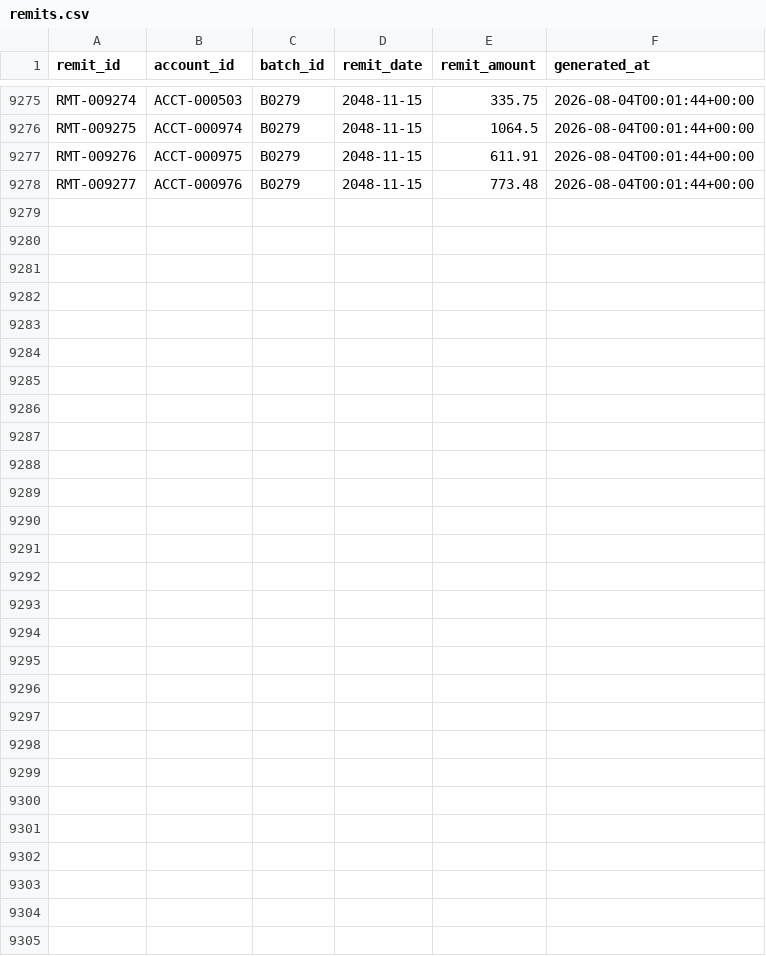
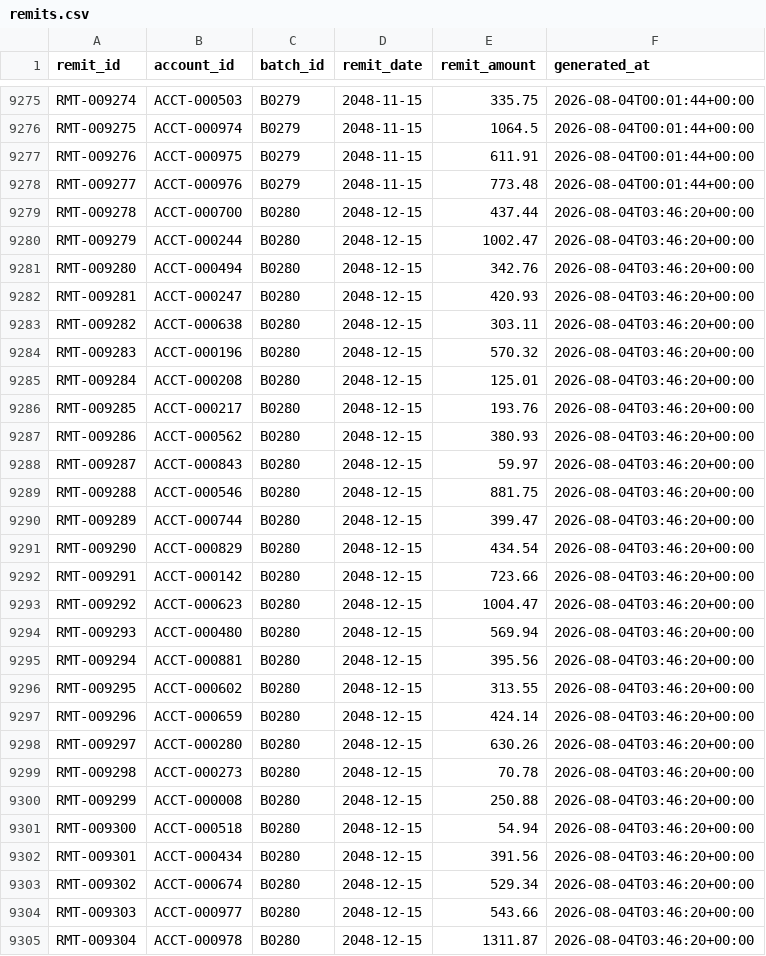
Before and after one commit to jelendu/remit-reconciliation-engine, a CSV file: data_gen/output/remits.csv, drawn as a sheet; only a part is shown, gaps mark what is left out; the diff names each change by its address in the sheet, - before the commit and + after, or states it on an @@ line.

```diff
--- a/data_gen/output/remits.csv
+++ b/data_gen/output/remits.csv
+row 9279: RMT-009278 | ACCT-000700 | B0280 | 2048-12-15 | 437.44 | 2026-08-04T03:46:20+00:00
+row 9280: RMT-009279 | ACCT-000244 | B0280 | 2048-12-15 | 1002.47 | 2026-08-04T03:46:20+00:00
+row 9281: RMT-009280 | ACCT-000494 | B0280 | 2048-12-15 | 342.76 | 2026-08-04T03:46:20+00:00
+row 9282: RMT-009281 | ACCT-000247 | B0280 | 2048-12-15 | 420.93 | 2026-08-04T03:46:20+00:00
+row 9283: RMT-009282 | ACCT-000638 | B0280 | 2048-12-15 | 303.11 | 2026-08-04T03:46:20+00:00
+row 9284: RMT-009283 | ACCT-000196 | B0280 | 2048-12-15 | 570.32 | 2026-08-04T03:46:20+00:00
+row 9285: RMT-009284 | ACCT-000208 | B0280 | 2048-12-15 | 125.01 | 2026-08-04T03:46:20+00:00
+row 9286: RMT-009285 | ACCT-000217 | B0280 | 2048-12-15 | 193.76 | 2026-08-04T03:46:20+00:00
+row 9287: RMT-009286 | ACCT-000562 | B0280 | 2048-12-15 | 380.93 | 2026-08-04T03:46:20+00:00
+row 9288: RMT-009287 | ACCT-000843 | B0280 | 2048-12-15 | 59.97 | 2026-08-04T03:46:20+00:00
+row 9289: RMT-009288 | ACCT-000546 | B0280 | 2048-12-15 | 881.75 | 2026-08-04T03:46:20+00:00
+row 9290: RMT-009289 | ACCT-000744 | B0280 | 2048-12-15 | 399.47 | 2026-08-04T03:46:20+00:00
+row 9291: RMT-009290 | ACCT-000829 | B0280 | 2048-12-15 | 434.54 | 2026-08-04T03:46:20+00:00
+row 9292: RMT-009291 | ACCT-000142 | B0280 | 2048-12-15 | 723.66 | 2026-08-04T03:46:20+00:00
+row 9293: RMT-009292 | ACCT-000623 | B0280 | 2048-12-15 | 1004.47 | 2026-08-04T03:46:20+00:00
+row 9294: RMT-009293 | ACCT-000480 | B0280 | 2048-12-15 | 569.94 | 2026-08-04T03:46:20+00:00
+row 9295: RMT-009294 | ACCT-000881 | B0280 | 2048-12-15 | 395.56 | 2026-08-04T03:46:20+00:00
+row 9296: RMT-009295 | ACCT-000602 | B0280 | 2048-12-15 | 313.55 | 2026-08-04T03:46:20+00:00
+row 9297: RMT-009296 | ACCT-000659 | B0280 | 2048-12-15 | 424.14 | 2026-08-04T03:46:20+00:00
+row 9298: RMT-009297 | ACCT-000280 | B0280 | 2048-12-15 | 630.26 | 2026-08-04T03:46:20+00:00
+row 9299: RMT-009298 | ACCT-000273 | B0280 | 2048-12-15 | 70.78 | 2026-08-04T03:46:20+00:00
+row 9300: RMT-009299 | ACCT-000008 | B0280 | 2048-12-15 | 250.88 | 2026-08-04T03:46:20+00:00
+row 9301: RMT-009300 | ACCT-000518 | B0280 | 2048-12-15 | 54.94 | 2026-08-04T03:46:20+00:00
+row 9302: RMT-009301 | ACCT-000434 | B0280 | 2048-12-15 | 391.56 | 2026-08-04T03:46:20+00:00
+row 9303: RMT-009302 | ACCT-000674 | B0280 | 2048-12-15 | 529.34 | 2026-08-04T03:46:20+00:00
+row 9304: RMT-009303 | ACCT-000977 | B0280 | 2048-12-15 | 543.66 | 2026-08-04T03:46:20+00:00
+row 9305: RMT-009304 | ACCT-000978 | B0280 | 2048-12-15 | 1311.87 | 2026-08-04T03:46:20+00:00
```
Also changed, not shown: data_gen/output/_scenarios.csv, data_gen/output/adjustment_amts.csv, 17 other files.
